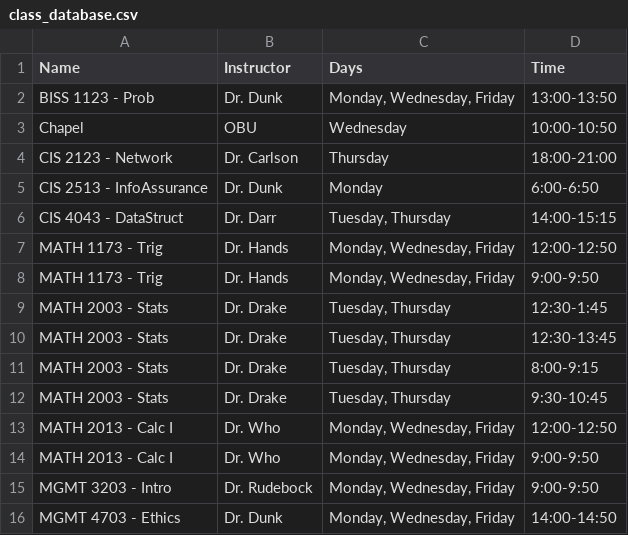
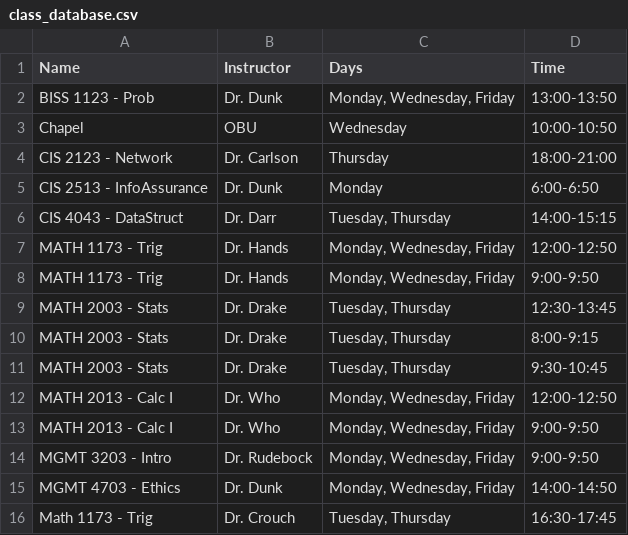
Before and after one commit to simon-dunk/Schedule-Planner-Python, a CSV file: schedules/class_database.csv, drawn as a sheet; removed rows and columns are numbered as before the commit, all else as after; the diff names each change by its address in the sheet, - before the commit and + after, or states it on an @@ line.

Commit message:
Update class_database.csv

```diff
--- a/schedules/class_database.csv
+++ b/schedules/class_database.csv
-row 9: MATH 2003 - Stats | Dr. Drake | Tuesday, Thursday | 12:30-1:45
+row 16: Math 1173 - Trig | Dr. Crouch | Tuesday, Thursday | 16:30-17:45
```
